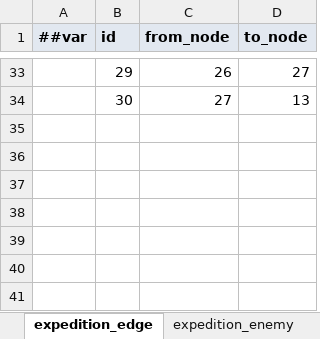
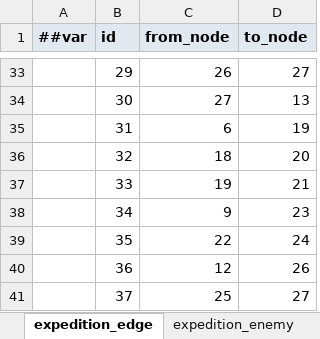
Before and after one commit to ruoqingxin/config, an Excel workbook: Datas/N-新版战斗配置表.xlsx, sheet expedition_edge, drawn as a sheet; only a part is shown, gaps mark what is left out; values as stored, in another font and other column widths than the file's, no borders; the diff names each change by its address in the sheet, - before the commit and + after, or states it on an @@ line.

```diff
--- a/Datas/N-新版战斗配置表.xlsx (sheet expedition_edge)
+++ b/Datas/N-新版战斗配置表.xlsx (sheet expedition_edge)
+row 35:  | 31 | 6 | 19
+row 36:  | 32 | 18 | 20
+row 37:  | 33 | 19 | 21
+row 38:  | 34 | 9 | 23
+row 39:  | 35 | 22 | 24
+row 40:  | 36 | 12 | 26
+row 41:  | 37 | 25 | 27
```
Also changed, not shown: sheet expedition_node, sheet expedition_rule, 4 other files.
